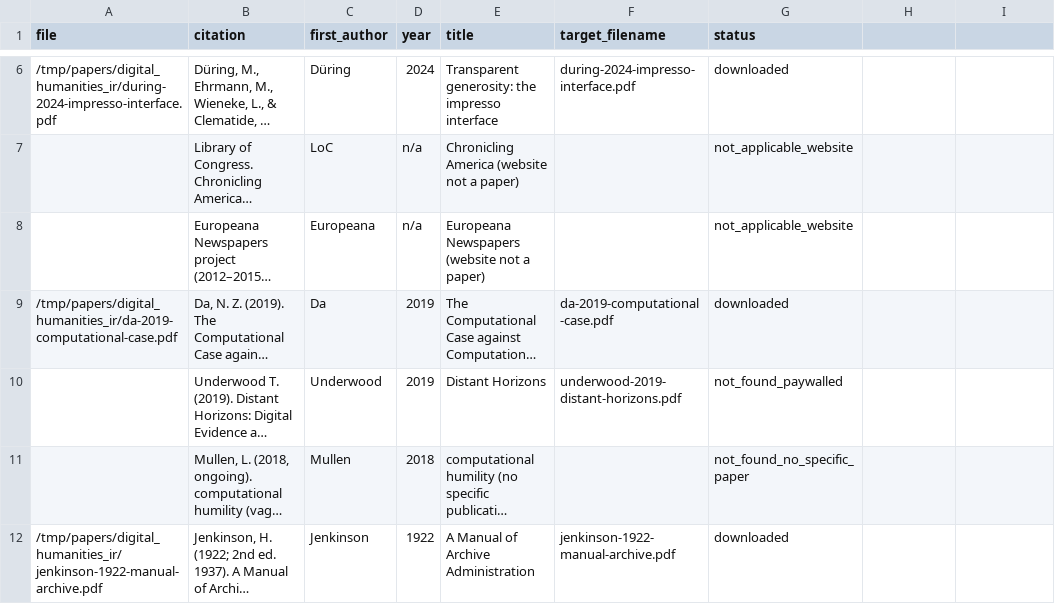
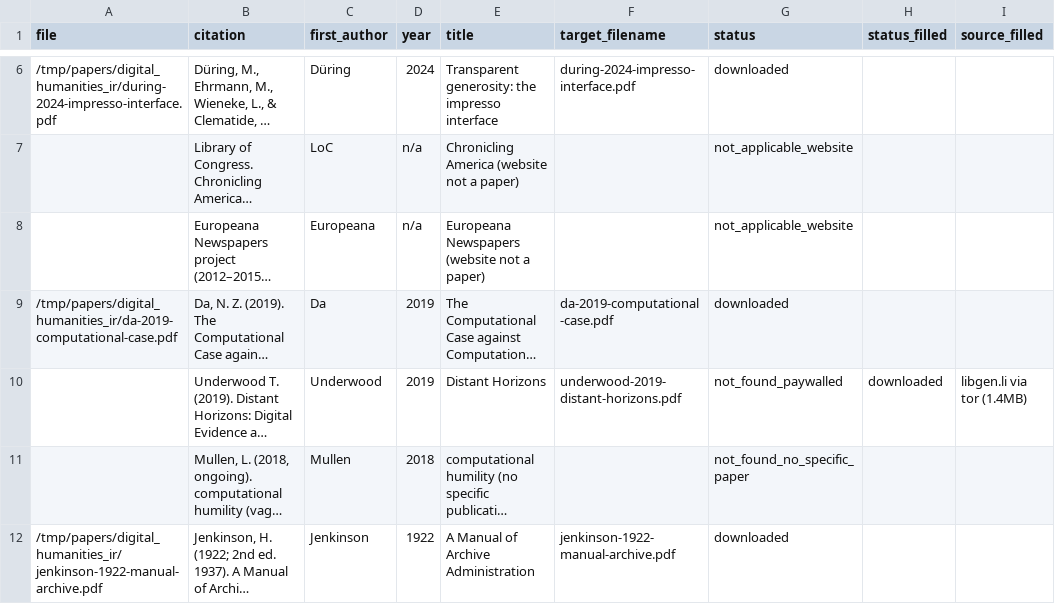
Before and after one commit to elyxlz/mausoleo_di_roma, a CSV file: references/manifests/manifest_dh_ir.csv, drawn as a sheet; only a part is shown, gaps mark what is left out; long unchanged cells end in …; the diff covers the shown part only; the diff names each change by its address in the sheet, - before the commit and + after, or states it on an @@ line.

```diff
--- a/references/manifests/manifest_dh_ir.csv
+++ b/references/manifests/manifest_dh_ir.csv
-H1: (empty)
+H1: status_filled
-I1: (empty)
+I1: source_filled
-H10 (status_filled): (empty)
+H10 (status_filled): downloaded
-I10 (source_filled): (empty)
+I10 (source_filled): libgen.li via tor (1.4MB)
```
Also changed, not shown: 4 edited cells elsewhere in this file, references/manifests/manifest_cogsci_history.csv, references/manifests/manifest_philosophy_media_1943.csv, 13 other files.
